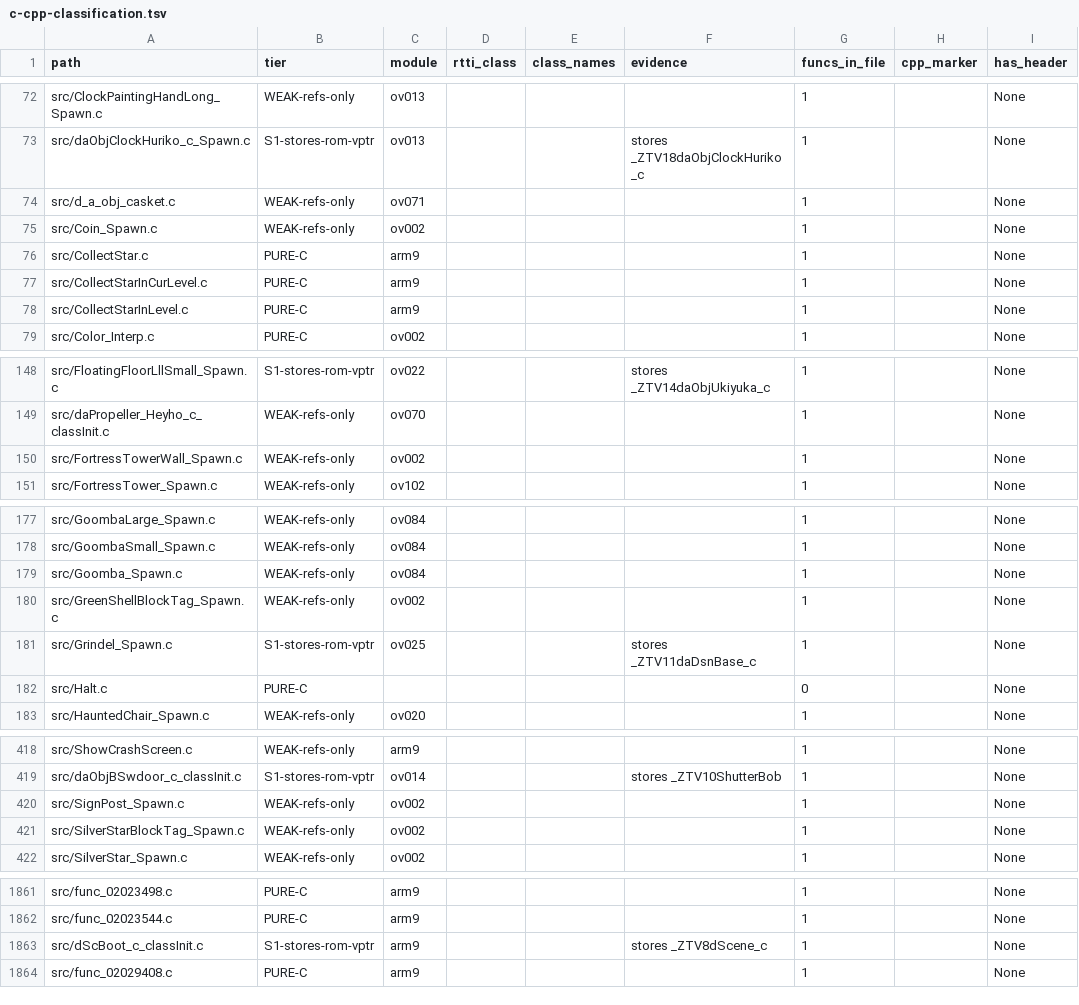
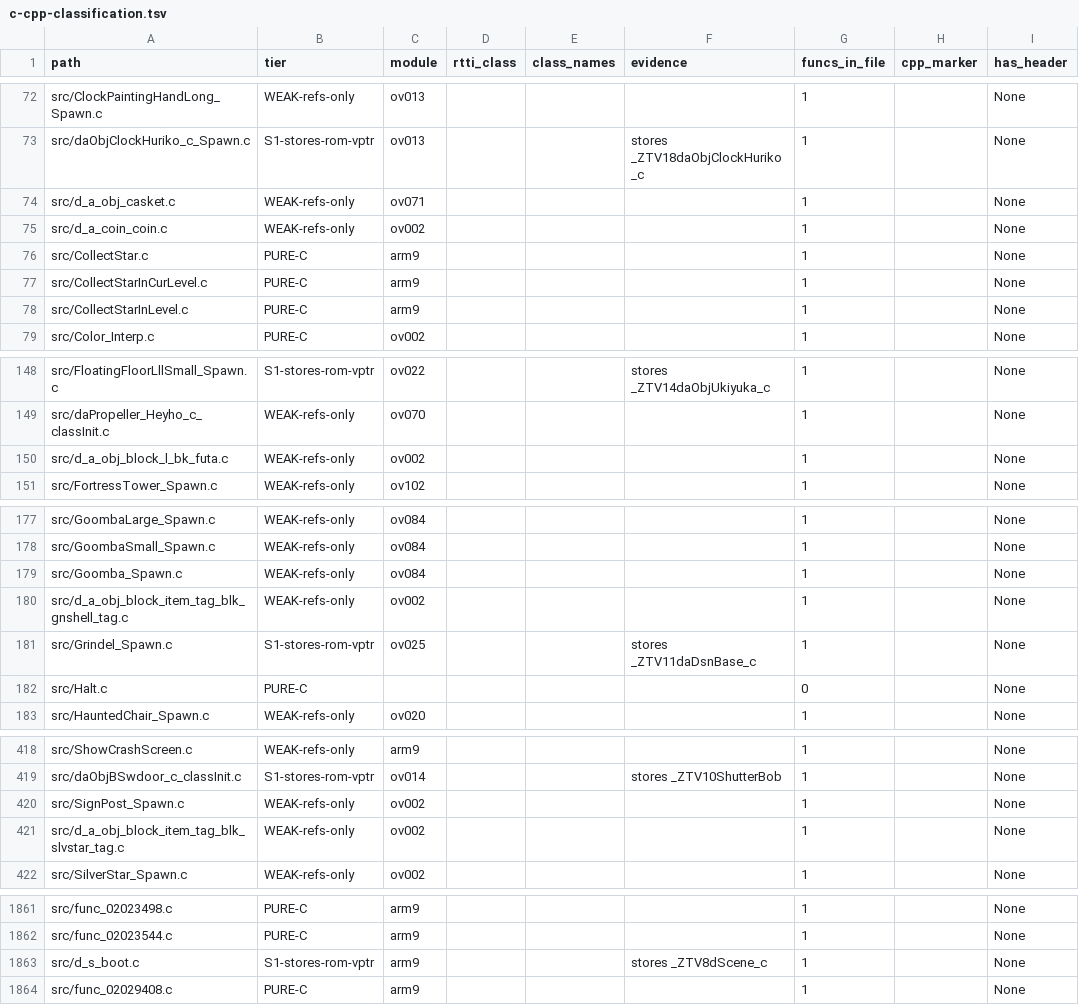
Before and after one commit to AdrianBros/sm64ds-decomp, a TSV file: notes/data/c-cpp-classification.tsv, drawn as a sheet; only a part is shown, gaps mark what is left out; the diff covers the shown part only; the diff names each change by its address in the sheet, - before the commit and + after, or states it on an @@ line.

```diff
--- a/notes/data/c-cpp-classification.tsv
+++ b/notes/data/c-cpp-classification.tsv
-A75 (path): src/Coin_Spawn.c
+A75 (path): src/d_a_coin_coin.c
-A150 (path): src/FortressTowerWall_Spawn.c
+A150 (path): src/d_a_obj_block_l_bk_futa.c
-A180 (path): src/GreenShellBlockTag_Spawn.c
+A180 (path): src/d_a_obj_block_item_tag_blk_gnshell_tag.c
-A421 (path): src/SilverStarBlockTag_Spawn.c
+A421 (path): src/d_a_obj_block_item_tag_blk_slvstar_tag.c
-A1863 (path): src/dScBoot_c_classInit.c
+A1863 (path): src/d_s_boot.c
```
Also changed, not shown: 19 edited cells elsewhere in this file, 52 other files.
